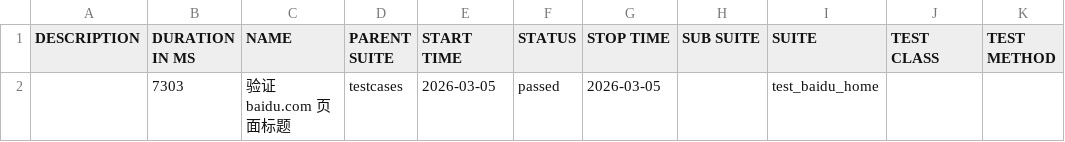
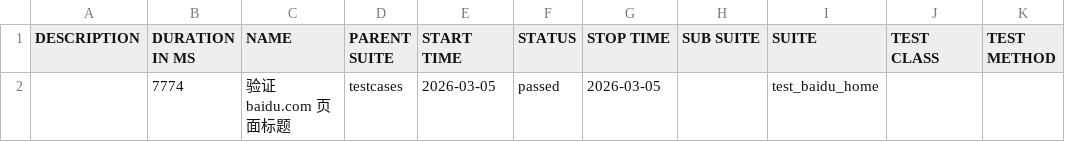
Before and after one commit to 81189149/test_baidu_ui, a CSV file: data/suites.csv, drawn as a sheet.

```diff
--- a/data/suites.csv
+++ b/data/suites.csv
@@ -1,2 +1,2 @@
 "DESCRIPTION","DURATION IN MS","NAME","PARENT SUITE","START TIME","STATUS","STOP TIME","SUB SUITE","SUITE","TEST CLASS","TEST METHOD"
-"","7303","验证 baidu.com 页面标题","testcases","2026-03-05","passed","2026-03-05","","test_baidu_home","",""
+"","7774","验证 baidu.com 页面标题","testcases","2026-03-05","passed","2026-03-05","","test_baidu_home","",""
```
Also changed, not shown: 16 other files.
